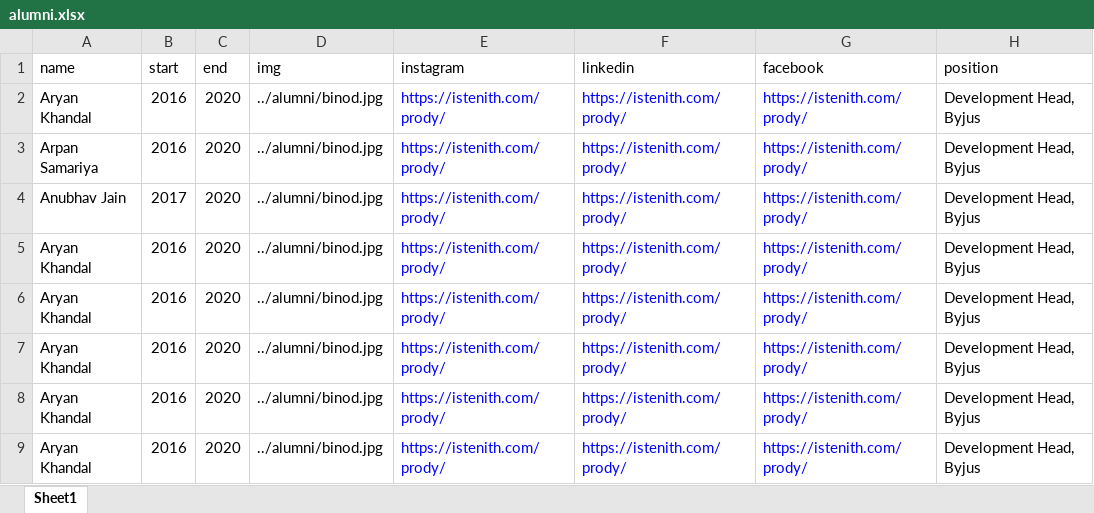
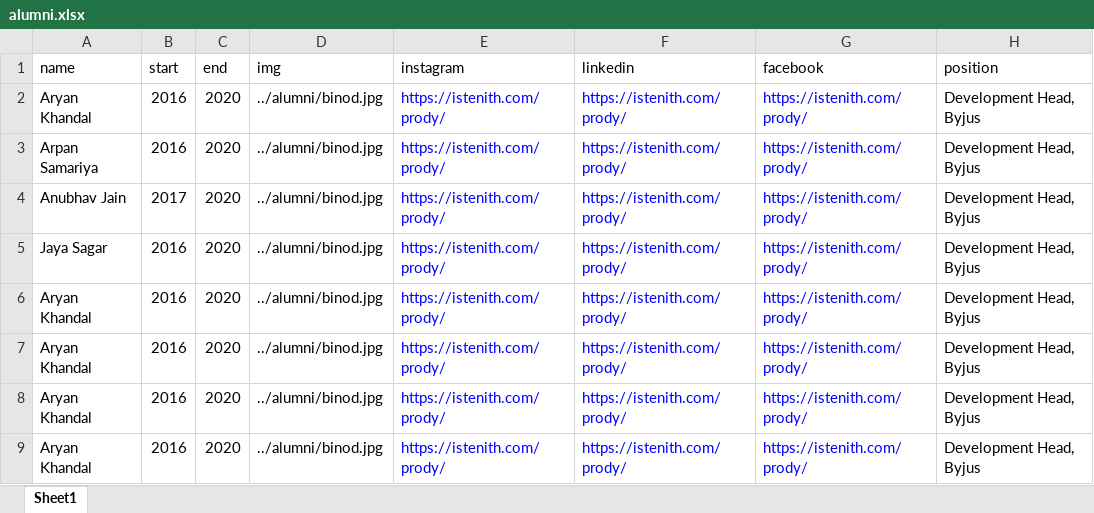
Before and after one commit to istenith/istenith.github.io, an Excel workbook: content/sheets/alumni.xlsx, sheet Sheet1, drawn as a sheet; values as stored, in another font and other column widths than the file's, no borders; the diff names each change by its address in the sheet, - before the commit and + after, or states it on an @@ line.

```diff
--- a/content/sheets/alumni.xlsx (sheet Sheet1)
+++ b/content/sheets/alumni.xlsx (sheet Sheet1)
-A5 (name): Aryan Khandal
+A5 (name): Jaya Sagar
```
Also changed, not shown: 4 other files.
